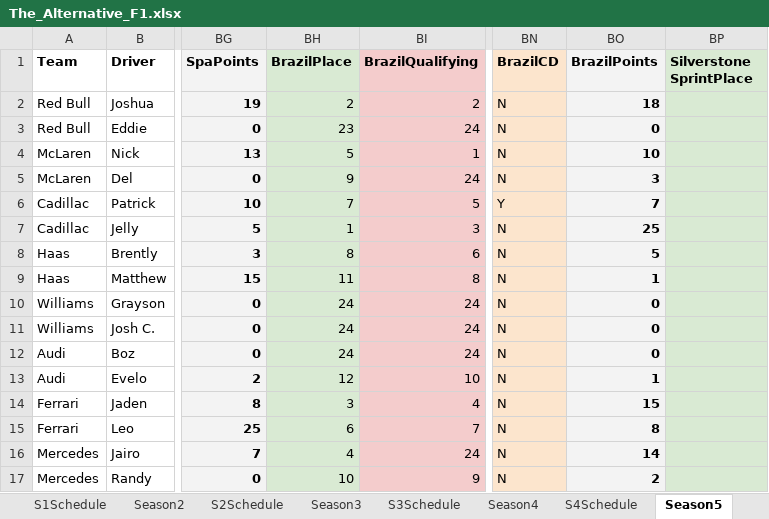
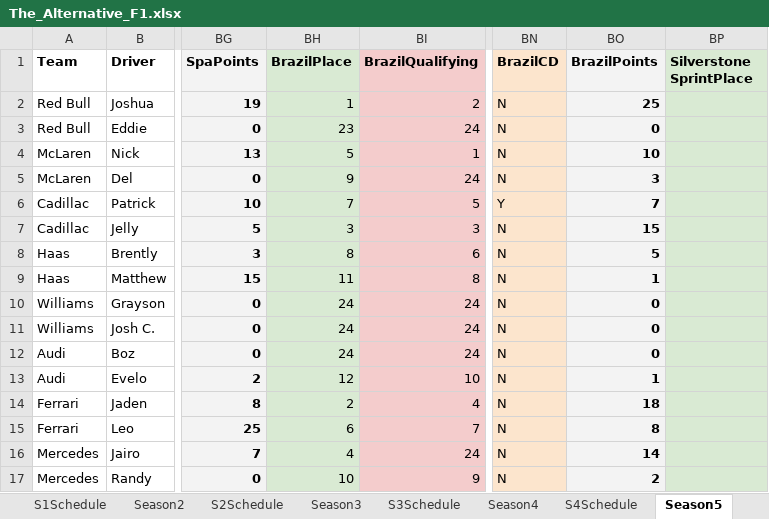
Before and after one commit to PKnowlez/TheAlternativeF1-Reflex, an Excel workbook: the_alternative_f1/The_Alternative_F1.xlsx, sheet Season5, drawn as a sheet; only a part is shown, gaps mark what is left out; values as stored, in another font and other column widths than the file's, no borders; charts and pictures not drawn; the diff names each change by its address in the sheet, - before the commit and + after, or states it on an @@ line.

Commit message:
brazil recalcs

```diff
--- a/the_alternative_f1/The_Alternative_F1.xlsx (sheet Season5)
+++ b/the_alternative_f1/The_Alternative_F1.xlsx (sheet Season5)
-BH2 (BrazilPlace): 2
+BH2 (BrazilPlace): 1
-BO2 (BrazilPoints): 18
+BO2 (BrazilPoints): 25
-BH7 (BrazilPlace): 1
+BH7 (BrazilPlace): 3
-BO7 (BrazilPoints): 25
+BO7 (BrazilPoints): 15
-BH14 (BrazilPlace): 3
+BH14 (BrazilPlace): 2
-BO14 (BrazilPoints): 15
+BO14 (BrazilPoints): 18
```
Also changed, not shown: 12 other files.
